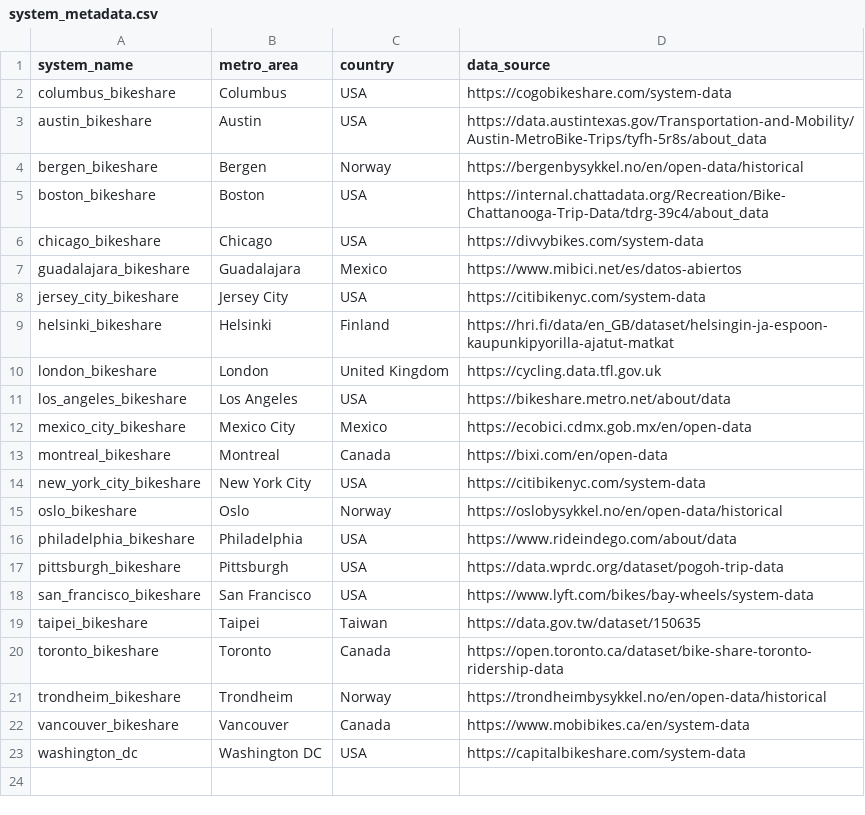
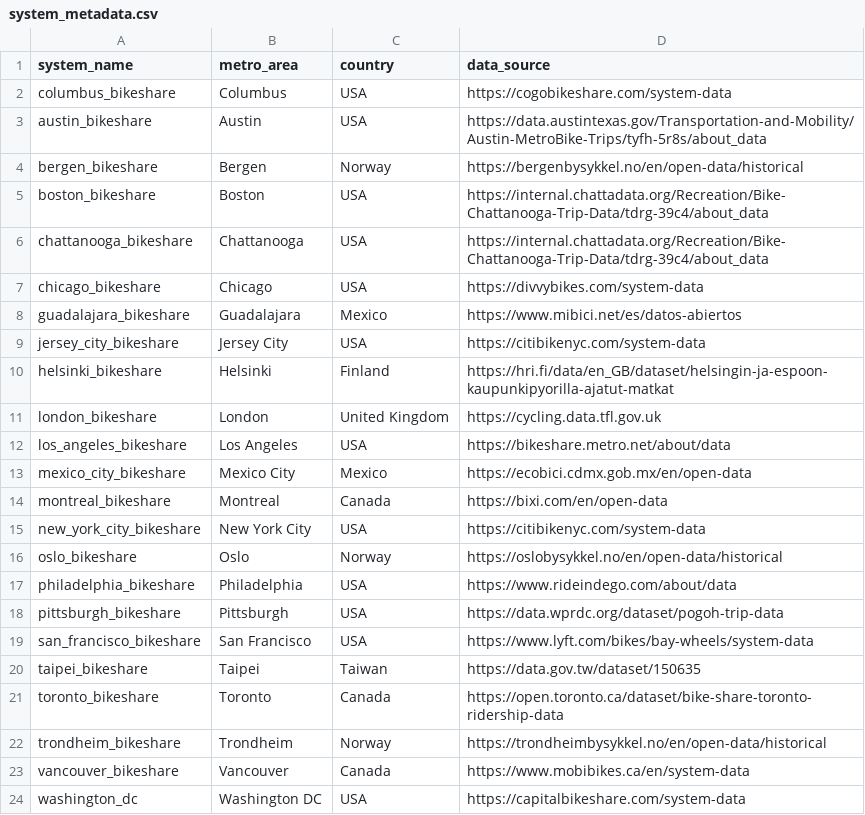
Before and after one commit to commanderking/citybikeshare, a CSV file: system_metadata.csv, drawn as a sheet.

Commit message:
add on duckdb to analyze data

```diff
--- a/system_metadata.csv
+++ b/system_metadata.csv
@@ -5,2 +5,3 @@ bergen_bikeshare,Bergen,Norway,https://bergenbysykkel.no/en/open-data/historical
 boston_bikeshare,Boston ,USA,https://internal.chattadata.org/Recreation/Bike-Chattanooga-Trip-Data/tdrg-39c4/about_data
+chattanooga_bikeshare, Chattanooga, USA, https://internal.chattadata.org/Recreation/Bike-Chattanooga-Trip-Data/tdrg-39c4/about_data
 chicago_bikeshare,Chicago,USA,https://divvybikes.com/system-data
```
Also changed, not shown: 38 other files.
